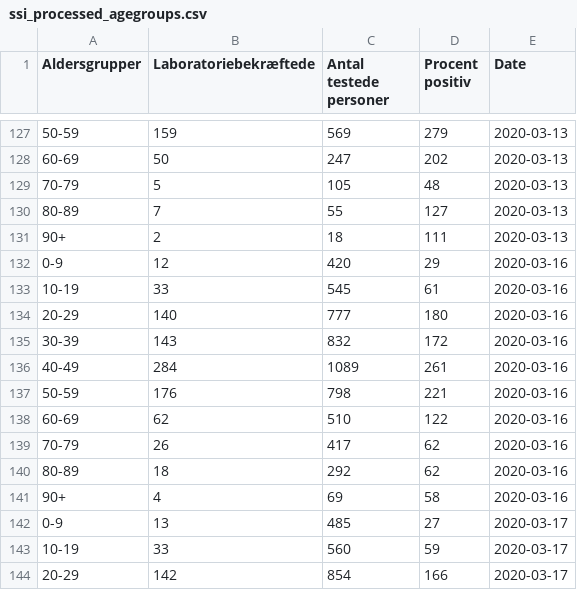
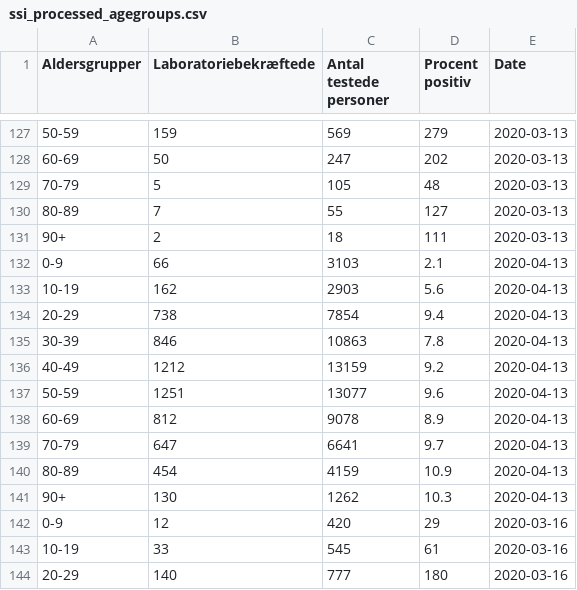
Before and after one commit to nikolajthams/COVID-19, a CSV file: code/data/ssi_processed_agegroups.csv, drawn as a sheet; only a part is shown, gaps mark what is left out; the shorter side is filled out with more unchanged rows; the diff names each change by its address in the sheet, - before the commit and + after, or states it on an @@ line.

Commit message:
New ssi data

```diff
--- a/code/data/ssi_processed_agegroups.csv
+++ b/code/data/ssi_processed_agegroups.csv
+row 132: 0-9 | 66 | 3103 | 2.1 | 2020-04-13
+row 133: 10-19 | 162 | 2903 | 5.6 | 2020-04-13
+row 134: 20-29 | 738 | 7854 | 9.4 | 2020-04-13
+row 135: 30-39 | 846 | 10863 | 7.8 | 2020-04-13
+row 136: 40-49 | 1212 | 13159 | 9.2 | 2020-04-13
+row 137: 50-59 | 1251 | 13077 | 9.6 | 2020-04-13
+row 138: 60-69 | 812 | 9078 | 8.9 | 2020-04-13
+row 139: 70-79 | 647 | 6641 | 9.7 | 2020-04-13
+row 140: 80-89 | 454 | 4159 | 10.9 | 2020-04-13
+row 141: 90+ | 130 | 1262 | 10.3 | 2020-04-13
```
Also changed, not shown: code/data/ssi.csv, code/data/ssi_processed_daily.csv, 1 other file.
